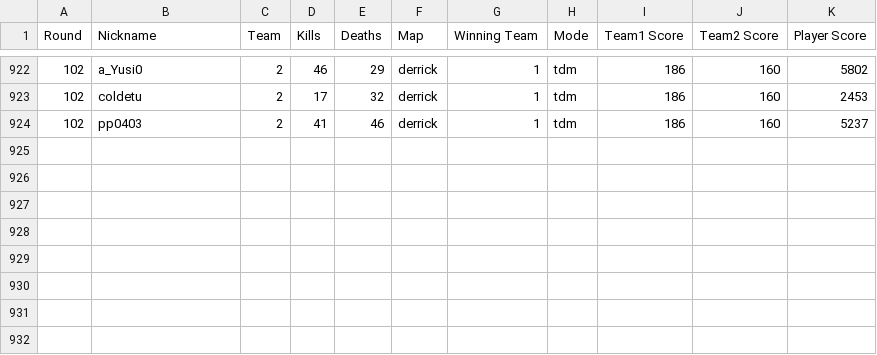
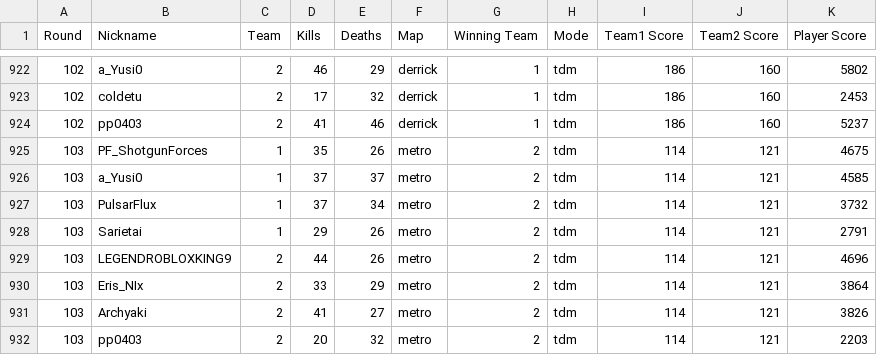
Before and after one commit to Yusi0/KPFM, a CSV file: data/source/matches.csv, drawn as a sheet; only a part is shown, gaps mark what is left out; the diff names each change by its address in the sheet, - before the commit and + after, or states it on an @@ line.

```diff
--- a/data/source/matches.csv
+++ b/data/source/matches.csv
+row 925: 103 | PF_ShotgunForces | 1 | 35 | 26 | metro | 2 | tdm | 114 | 121 | 4675
+row 926: 103 | a_Yusi0 | 1 | 37 | 37 | metro | 2 | tdm | 114 | 121 | 4585
+row 927: 103 | PulsarFlux | 1 | 37 | 34 | metro | 2 | tdm | 114 | 121 | 3732
+row 928: 103 | Sarietai | 1 | 29 | 26 | metro | 2 | tdm | 114 | 121 | 2791
+row 929: 103 | LEGENDROBLOXKING9 | 2 | 44 | 26 | metro | 2 | tdm | 114 | 121 | 4696
+row 930: 103 | Eris_NIx | 2 | 33 | 29 | metro | 2 | tdm | 114 | 121 | 3864
+row 931: 103 | Archyaki | 2 | 41 | 27 | metro | 2 | tdm | 114 | 121 | 3826
+row 932: 103 | pp0403 | 2 | 20 | 32 | metro | 2 | tdm | 114 | 121 | 2203
```
Also changed, not shown: aftercalc.csv, insight.csv, 4 other files.
